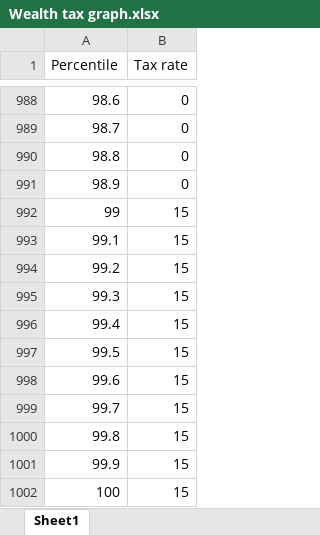
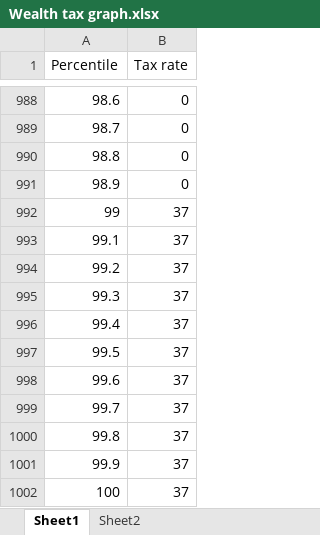
Before and after one commit to AgoraPluribusMichael/PhillyTechDude.com, an Excel workbook: images/Wealth tax graph.xlsx, sheet Sheet1, drawn as a sheet; only a part is shown, gaps mark what is left out; values as stored, in another font and other column widths than the file's, no borders; charts and pictures not drawn; the diff names each change by its address in the sheet, - before the commit and + after, or states it on an @@ line.

```diff
--- a/images/Wealth tax graph.xlsx (sheet Sheet1)
+++ b/images/Wealth tax graph.xlsx (sheet Sheet1)
+sheet tab: Sheet2
-B992:B1002 (Tax rate): 15
+B992:B1002 (Tax rate): 37
```
Also changed, not shown: charts or pictures, 1 other file.
